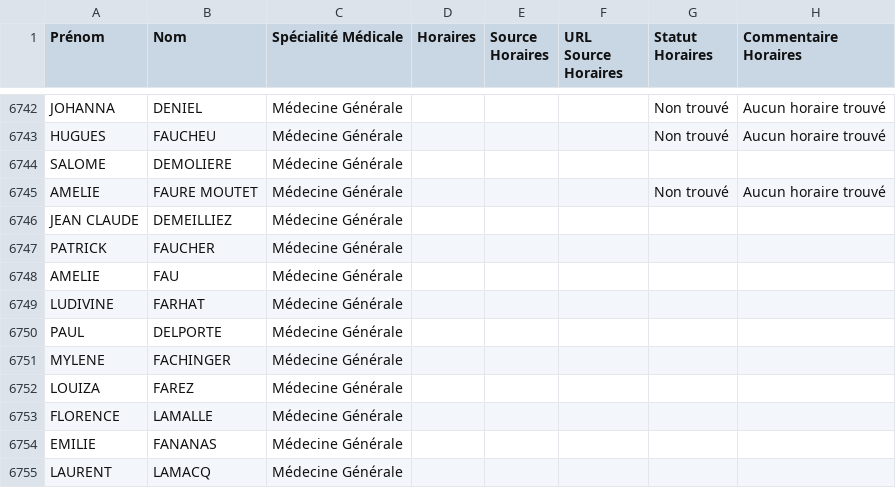
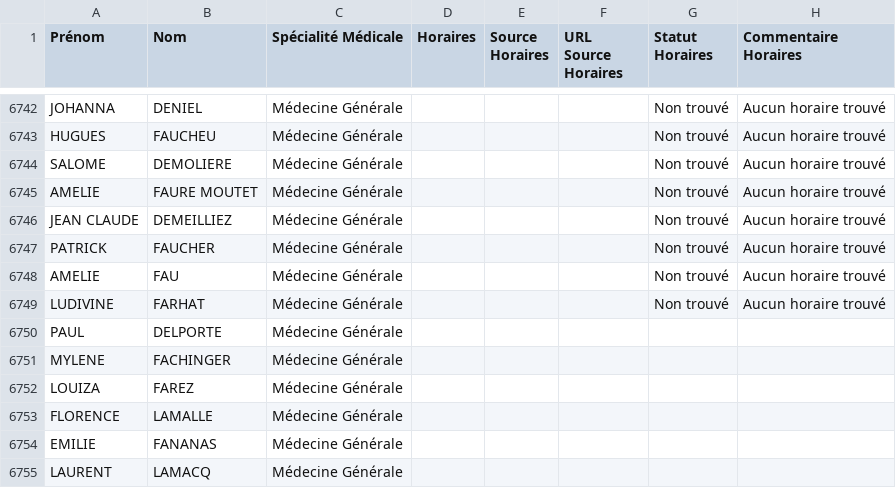
Before and after one commit to tsimokaza01-source/URL-6, a CSV file: medecins_horaires_enrichi.csv, drawn as a sheet; only a part is shown, gaps mark what is left out.

```diff
--- a/medecins_horaires_enrichi.csv
+++ b/medecins_horaires_enrichi.csv
@@ -6743,8 +6743,8 @@ JOHANNA;DENIEL;Médecine Générale;;;;Non trouvé;Aucun horaire trouvé
 HUGUES;FAUCHEU;Médecine Générale;;;;Non trouvé;Aucun horaire trouvé
-SALOME;DEMOLIERE;Médecine Générale;;;;;
+SALOME;DEMOLIERE;Médecine Générale;;;;Non trouvé;Aucun horaire trouvé
 AMELIE;FAURE MOUTET;Médecine Générale;;;;Non trouvé;Aucun horaire trouvé
-JEAN CLAUDE;DEMEILLIEZ;Médecine Générale;;;;;
-PATRICK;FAUCHER;Médecine Générale;;;;;
-AMELIE;FAU;Médecine Générale;;;;;
-LUDIVINE;FARHAT;Médecine Générale;;;;;
+JEAN CLAUDE;DEMEILLIEZ;Médecine Générale;;;;Non trouvé;Aucun horaire trouvé
+PATRICK;FAUCHER;Médecine Générale;;;;Non trouvé;Aucun horaire trouvé
+AMELIE;FAU;Médecine Générale;;;;Non trouvé;Aucun horaire trouvé
+LUDIVINE;FARHAT;Médecine Générale;;;;Non trouvé;Aucun horaire trouvé
 PAUL;DELPORTE;Médecine Générale;;;;;
```
